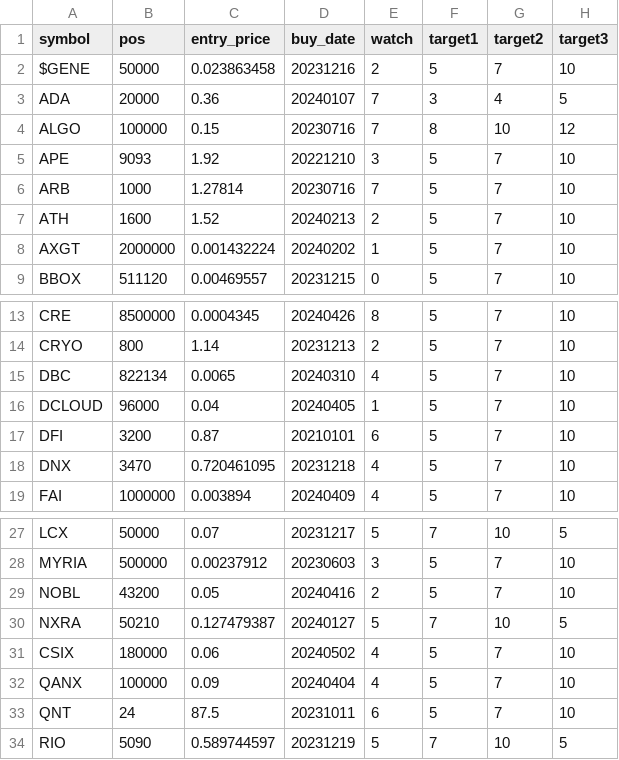
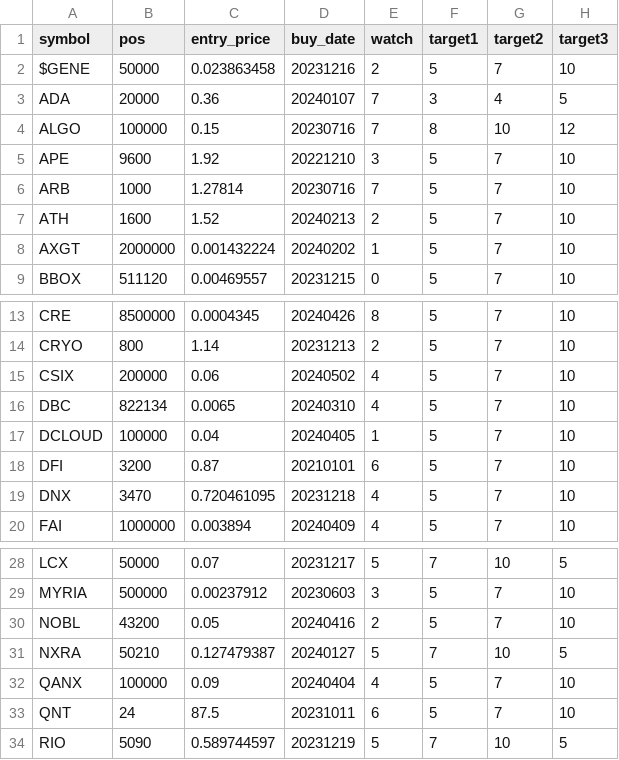
Before and after one commit to ereboreum/important-docs, a CSV file: sell-list.csv, drawn as a sheet; only a part is shown, gaps mark what is left out.

```diff
--- a/sell-list.csv
+++ b/sell-list.csv
@@ -4,3 +4,3 @@ ADA,20000,0.36,20240107,7,3,4,5
 ALGO,100000,0.15,20230716,7,8,10,12
-APE,9093,1.92,20221210,3,5,7,10
+APE,9600,1.92,20221210,3,5,7,10
 ARB,1000,1.27814,20230716,7,5,7,10
@@ -14,4 +14,5 @@ CRE,8500000,0.0004345,20240426,8,5,7,10
 CRYO,800,1.14,20231213,2,5,7,10
+CSIX,200000,0.06,20240502,4,5,7,10
 DBC,822134,0.0065,20240310,4,5,7,10
-DCLOUD,96000,0.04,20240405,1,5,7,10
+DCLOUD,100000,0.04,20240405,1,5,7,10
 DFI,3200,0.87,20210101,6,5,7,10
@@ -30,3 +31,2 @@ NOBL,43200,0.05,20240416,2,5,7,10
 NXRA,50210,0.127479387,20240127,5,7,10,5
-CSIX,180000,0.06,20240502,4,5,7,10
 QANX,100000,0.09,20240404,4,5,7,10
```
Also changed, not shown: indata.csv.
